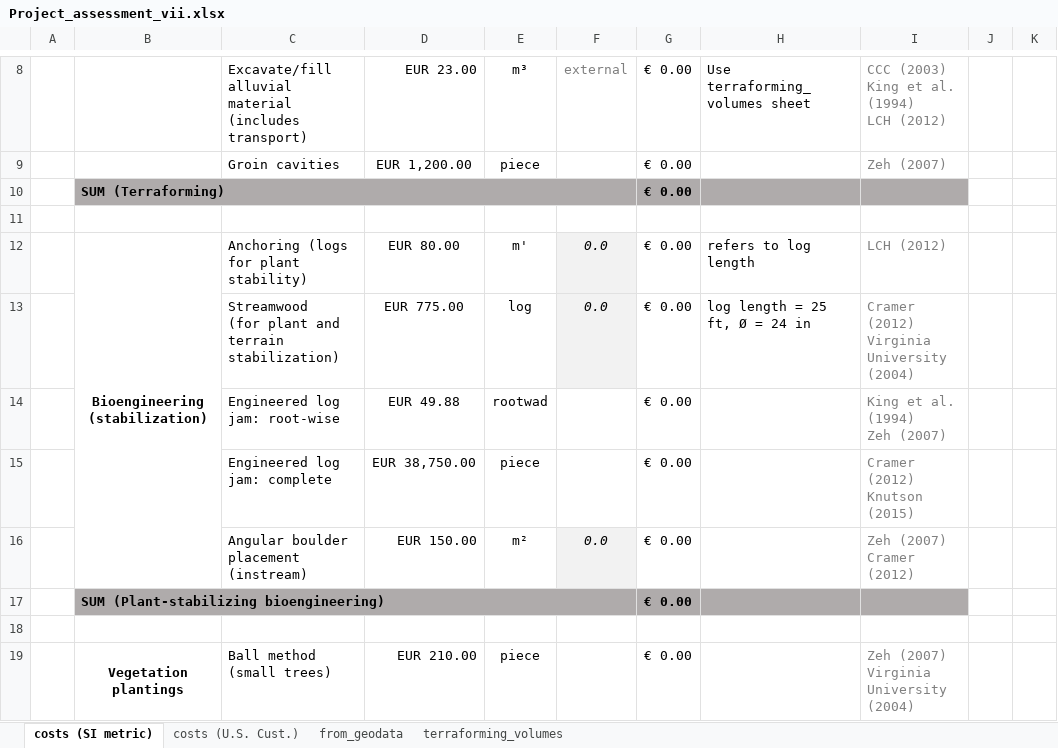
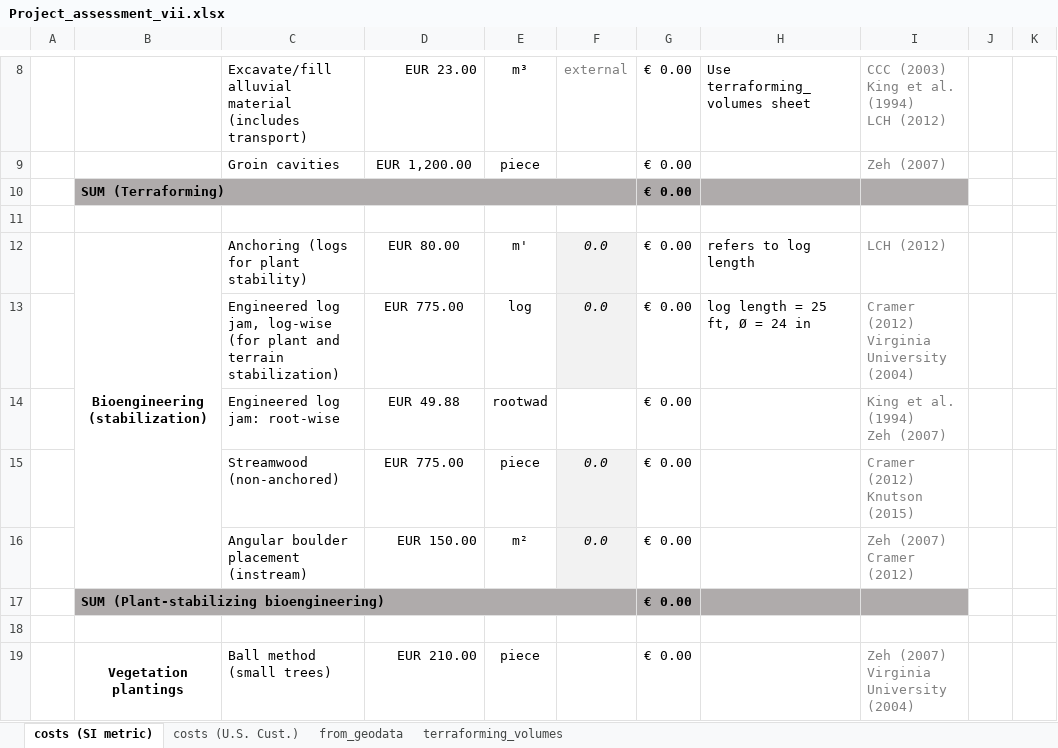
Before and after one commit to RiverArchitect/program, an Excel workbook: ProjectMaker/.templates/Project_vii_TEMPLATE/Project_assessment_vii.xlsx, sheet costs (SI metric), drawn as a sheet; only a part is shown, gaps mark what is left out; values as stored, in another font and other column widths than the file's, no borders; conditional formats not drawn; ↵ is a line break in a cell; the diff names each change by its address in the sheet, - before the commit and + after, or states it on an @@ line.

```diff
--- a/ProjectMaker/.templates/Project_vii_TEMPLATE/Project_assessment_vii.xlsx (sheet costs (SI metric))
+++ b/ProjectMaker/.templates/Project_vii_TEMPLATE/Project_assessment_vii.xlsx (sheet costs (SI metric))
-C13: Streamwood ↵ (for plant…
+C13: Engineered log jam, log-wise ↵ (for plant…
-C15: Engineered log jam: complete
+C15: Streamwood (non-anchored)
-D15: EUR 38,750.00
+D15: EUR 775.00
-F15: (empty)
+F15: 0.0
-F15 fill: none
+F15 fill: #F2F2F2
```
Also changed, not shown: sheet costs (U.S. Cust.), formulas that keep their value, 22 other files.
